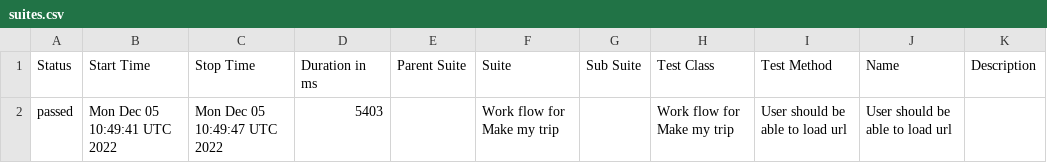
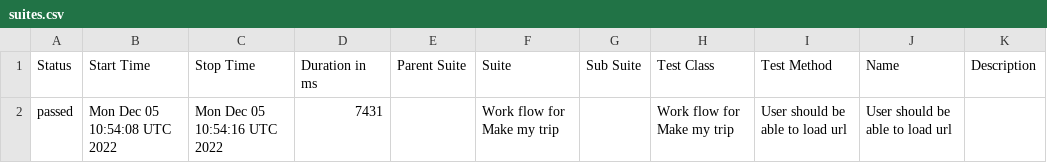
Before and after one commit to AnilCa1905/Allure_Report_MakeMyTrip, a CSV file: data/suites.csv, drawn as a sheet.

```diff
--- a/data/suites.csv
+++ b/data/suites.csv
@@ -1,2 +1,2 @@
 "Status","Start Time","Stop Time","Duration in ms","Parent Suite","Suite","Sub Suite","Test Class","Test Method","Name","Description"
-"passed","Mon Dec 05 10:49:41 UTC 2022","Mon Dec 05 10:49:47 UTC 2022","5403","","Work flow for Make my trip","","Work flow for Make my trip","User should be able to load url","User should be able to load url",""
+"passed","Mon Dec 05 10:54:08 UTC 2022","Mon Dec 05 10:54:16 UTC 2022","7431","","Work flow for Make my trip","","Work flow for Make my trip","User should be able to load url","User should be able to load url",""
```
Also changed, not shown: 16 other files.
